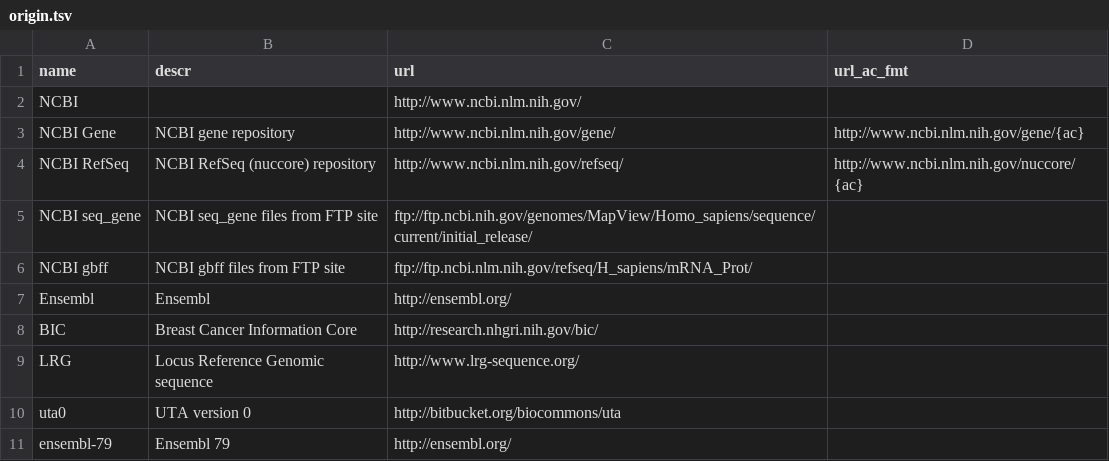
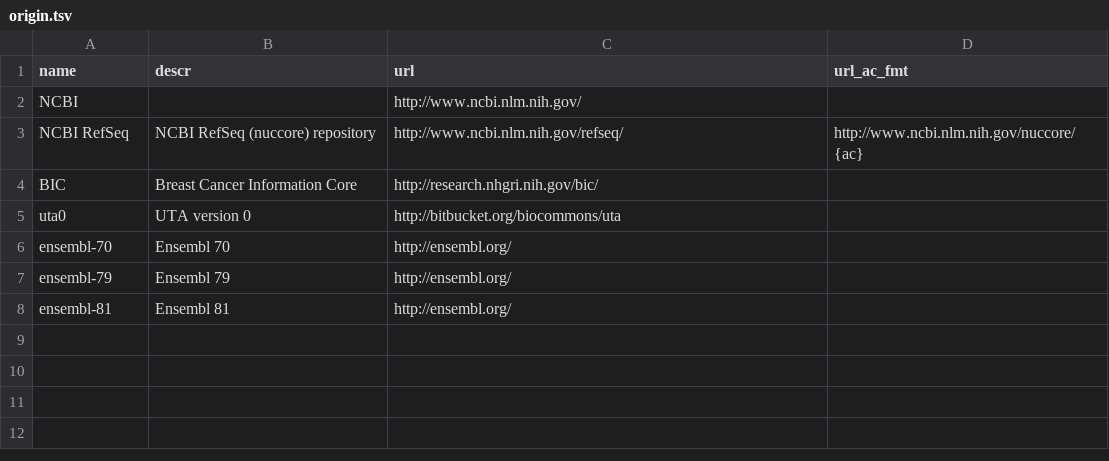
Before and after one commit to biocommons/uta, a TSV file: loading/data/origin.tsv, drawn as a sheet.

Commit message:
fixed bug with schema specified in sql/views; minor loading updates

```diff
--- a/loading/data/origin.tsv
+++ b/loading/data/origin.tsv
@@ -2,10 +2,7 @@ name	descr	url	url_ac_fmt
 NCBI		http://www.ncbi.nlm.nih.gov/	
-NCBI Gene	NCBI gene repository	http://www.ncbi.nlm.nih.gov/gene/	http://www.ncbi.nlm.nih.gov/gene/{ac}
 NCBI RefSeq	NCBI RefSeq (nuccore) repository	http://www.ncbi.nlm.nih.gov/refseq/	http://www.ncbi.nlm.nih.gov/nuccore/{ac}
-NCBI seq_gene	NCBI seq_gene files from FTP site	ftp://ftp.ncbi.nih.gov/genomes/MapView/Homo_sapiens/sequence/current/initial_release/	
-NCBI gbff	NCBI gbff files from FTP site	ftp://ftp.ncbi.nlm.nih.gov/refseq/H_sapiens/mRNA_Prot/	
-Ensembl	Ensembl	http://ensembl.org/	
 BIC	Breast Cancer Information Core	http://research.nhgri.nih.gov/bic/	
-LRG	Locus Reference Genomic sequence	http://www.lrg-sequence.org/	
 uta0	UTA version 0	http://bitbucket.org/biocommons/uta	
+ensembl-70	Ensembl 70	http://ensembl.org/	
 ensembl-79	Ensembl 79	http://ensembl.org/	
+ensembl-81	Ensembl 81	http://ensembl.org/	
```
Also changed, not shown: 3 other files.
